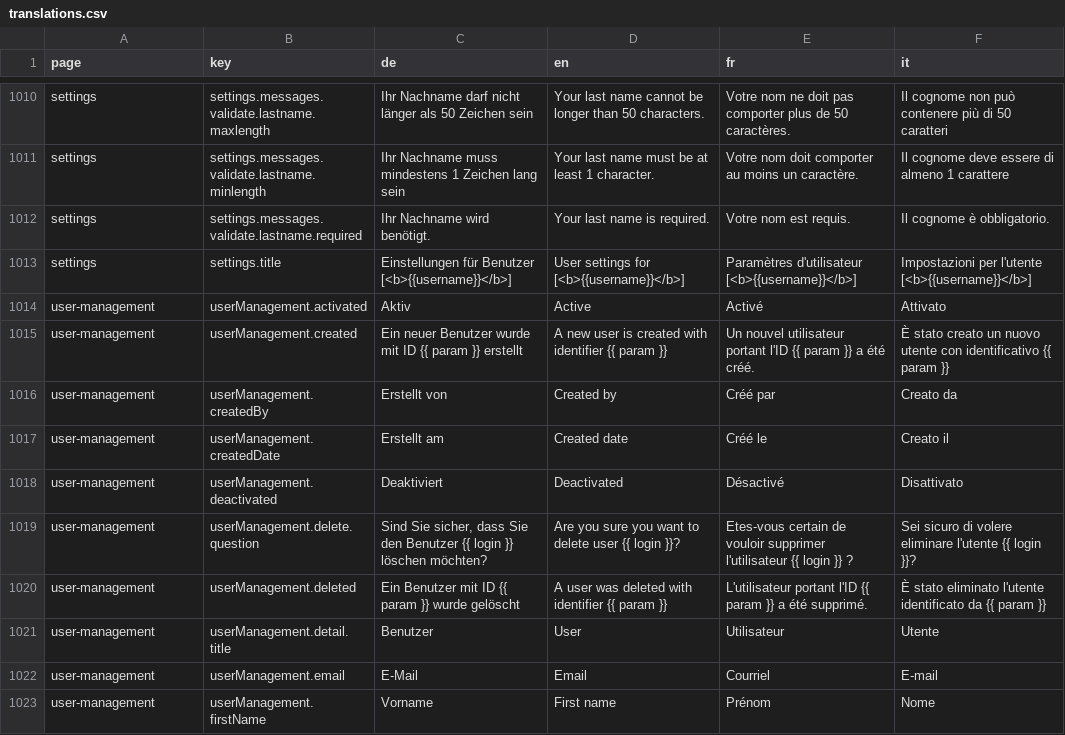
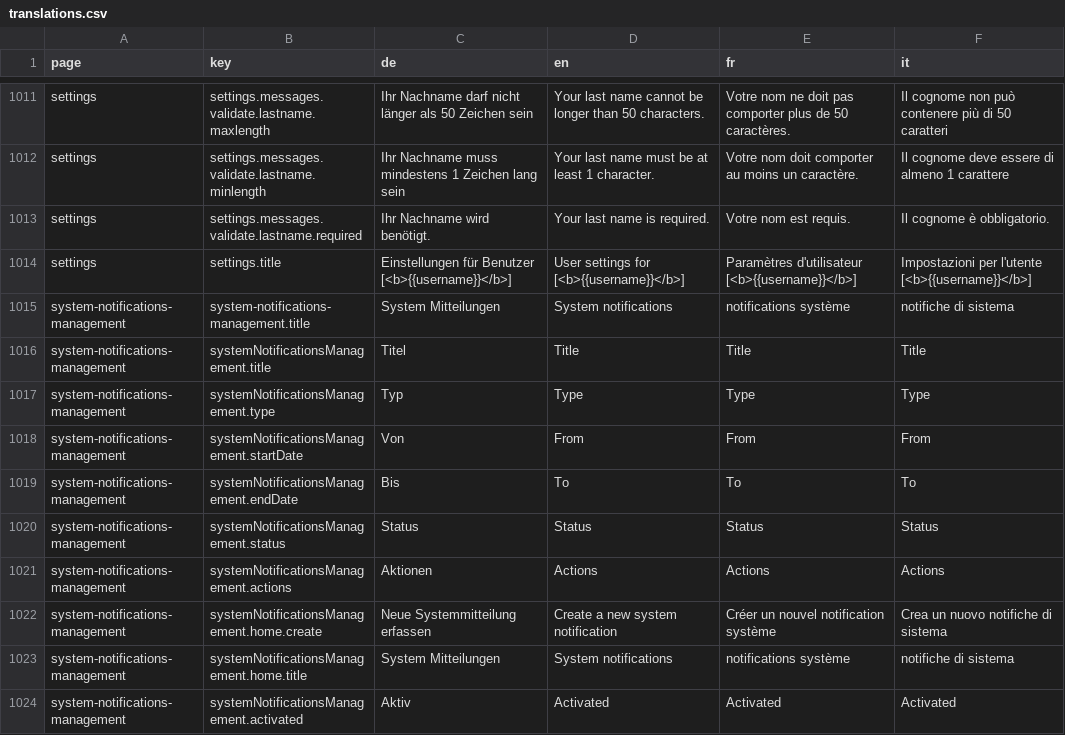
Before and after one commit to Eisfresser/jobroom2, a CSV file: src/main/webapp/i18n/translations.csv, drawn as a sheet; only a part is shown, gaps mark what is left out; the shorter side is filled out with more unchanged rows; the diff covers the shown part only; the diff names each change by its address in the sheet, - before the commit and + after, or states it on an @@ line.

Commit message:
Feature/jr2 874 system notifications management (#546)
* JR2-874 first setup of system-notifications component

* JR2-874 add menu entry and translations

* JR2-874 add routing to the SystemNotificationsComponent

* JR2-874 add routing to the SystemNotificationsComponent

* JR2-874 some refactoring & cleaning up

* JR2-874 first basic impl of service & model for system notification

* JR2-874 enrich UI with testdata and translations, some refactoring.

* JR2-874 include routing for modals, first implementation of modals, enrich ui.

* JR2-874 - refactor routes for modals

* JR2-874 - create templates for modals, pass systemnotifications object

* JR2-874 - extract data to the service, inject service into management and notification component

* JR2-874 - Set up database table and testdata

* JR2-874 - implement first version of entity, DTO, Service, Repo and Resource.

* JR2-874 - refactor get data from API

* JR2-874 - finish first basic crud impl

* JR2-874 - finish first basic crud impl

* JR2-874 - return SystemnotificationDTO on create, add precondition checks

* JR2-874 - rm check

* JR2-874 - refactoring, apply redux pattern.

* JR2-874 - refactor rest url, add localized texts, add Int Test

* JR2-874 - adjust db script

* JR2-874 - fix checkstyle and ts1202 import failure

* JR2-874 - implement display logic by language, add translations

* JR2-874 - add Endpoint for activeSystemNotifications

* JR2-874 - remove default testdata

* JR2-874 - use reactive forms and validation

* JR2-874 - refactor system notifications component

* JR2-874 - clean up create form

* JR2-874 - fix checkstyle error

```diff
--- a/src/main/webapp/i18n/translations.csv
+++ b/src/main/webapp/i18n/translations.csv
+row 1015: system-notifications-management | system-notifications-management.title | System Mitteilungen | System notifications | notifications système | notifiche di sistema
+row 1016: system-notifications-management | systemNotificationsManagement.title | Titel | Title | Title | Title
+row 1017: system-notifications-management | systemNotificationsManagement.type | Typ | Type | Type | Type
+row 1018: system-notifications-management | systemNotificationsManagement.startDate | Von | From | From | From
+row 1019: system-notifications-management | systemNotificationsManagement.endDate | Bis | To | To | To
+row 1020: system-notifications-management | systemNotificationsManagement.status | Status | Status | Status | Status
+row 1021: system-notifications-management | systemNotificationsManagement.actions | Aktionen | Actions | Actions | Actions
+row 1022: system-notifications-management | systemNotificationsManagement.home.create | Neue Systemmitteilung erfassen | Create a new system notification | Créer un nouvel notification système | Crea un nuovo notifiche di sistema
+row 1023: system-notifications-management | systemNotificationsManagement.home.title | System Mitteilungen | System notifications | notifications système | notifiche di sistema
+row 1024: system-notifications-management | systemNotificationsManagement.activated | Aktiv | Activated | Activated | Activated
```
Also changed, not shown: 10 added rows and 1 moved row elsewhere in this file, 44 other files.
